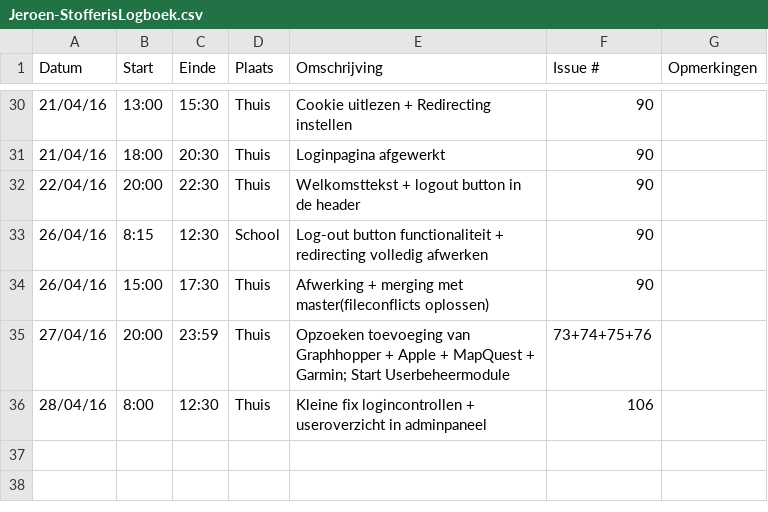
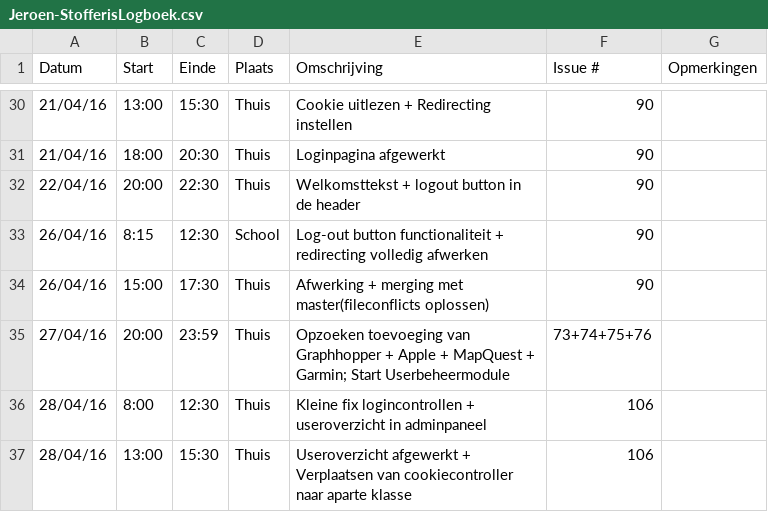
Before and after one commit to ghentlivinglab/Traffic-Travel-Time-Analyzer-3, a CSV file: Jeroen-StofferisLogboek.csv, drawn as a sheet; only a part is shown, gaps mark what is left out.

Commit message:
Update Jeroen-StofferisLogboek.csv

```diff
--- a/Jeroen-StofferisLogboek.csv
+++ b/Jeroen-StofferisLogboek.csv
@@ -36 +36,2 @@
 28/04/16,8:00,12:30,Thuis,Kleine fix logincontrollen + useroverzicht in adminpaneel,106,
+28/04/16,13:00,15:30,Thuis,Useroverzicht afgewerkt + Verplaatsen van cookiecontroller naar aparte klasse,106,
```
